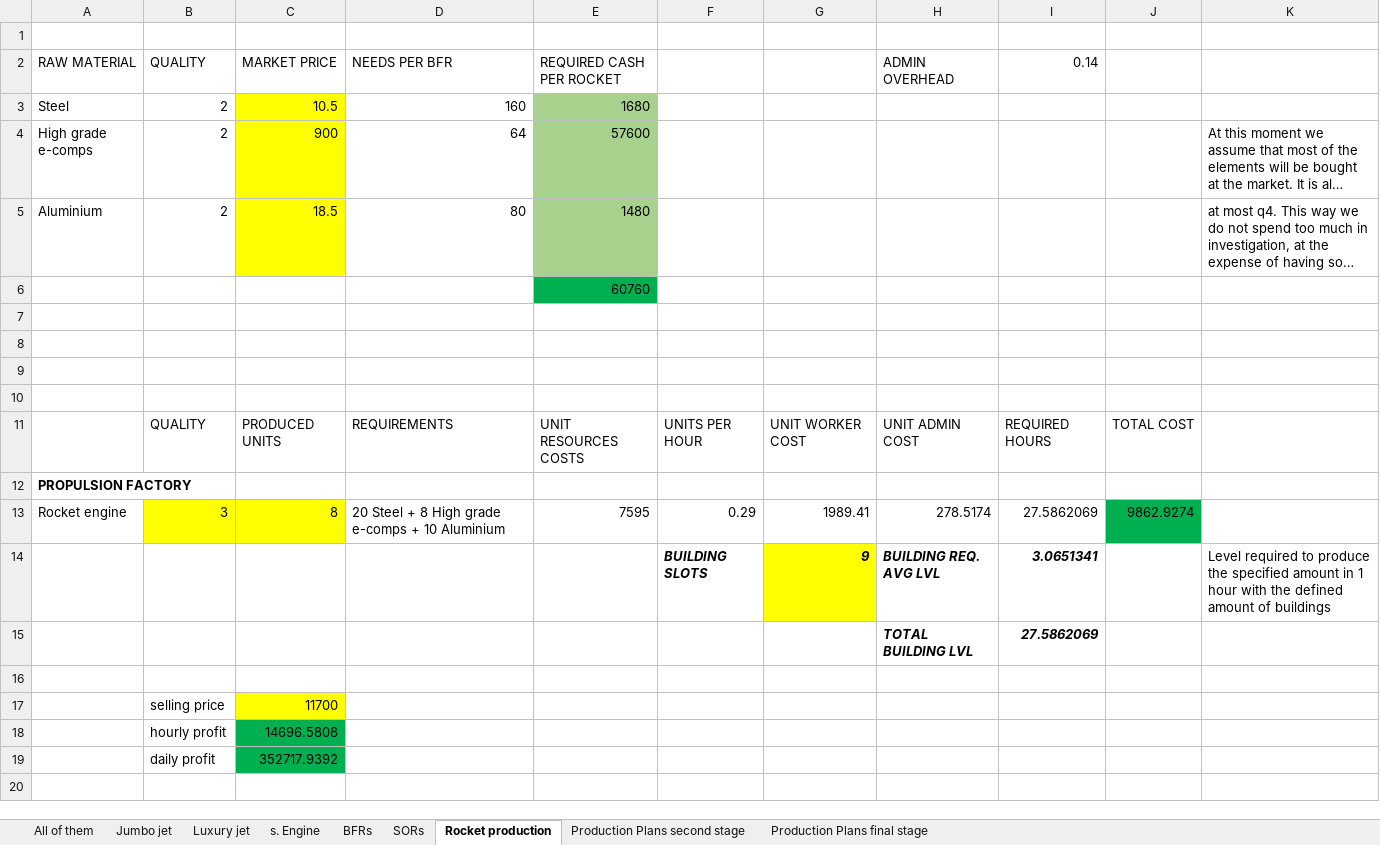
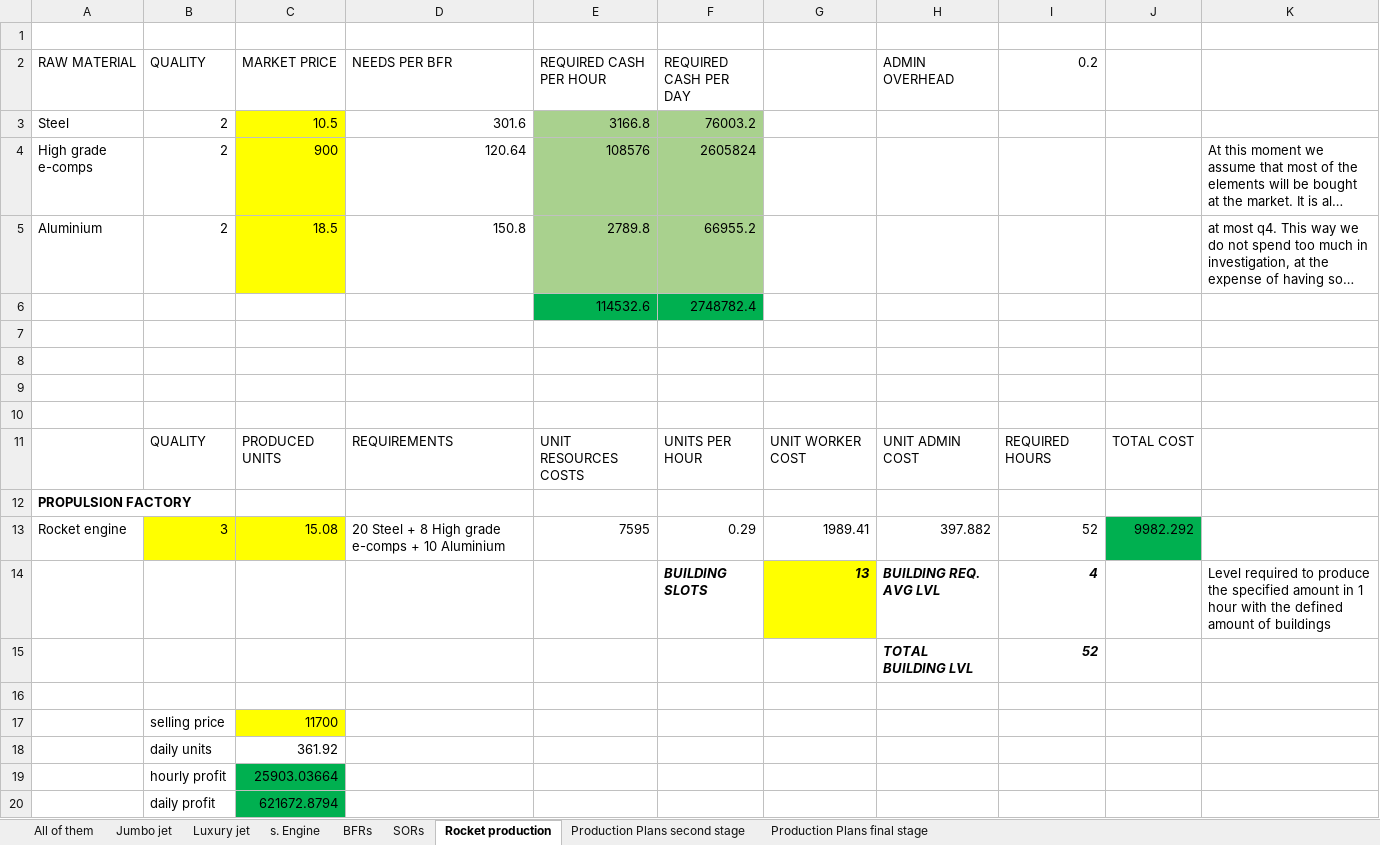
Before and after one commit to OscarFlores-IFi/SimCompanies, an Excel workbook: sim companies.xlsx, sheet Rocket production, drawn as a sheet; long unchanged cells end in …; values as stored, in another font and other column widths than the file's, no borders; conditional formats not drawn; removed rows and columns are numbered as before the commit, all else as after; the diff names each change by its address in the sheet, - before the commit and + after, or states it on an @@ line.

Commit message:
Admin overhead adjustments

```diff
--- a/sim companies.xlsx (sheet Rocket production)
+++ b/sim companies.xlsx (sheet Rocket production)
-E2: REQUIRED CASH PER ROCKET
+E2: REQUIRED CASH PER HOUR
-F2: (empty)
+F2: REQUIRED CASH PER DAY
-I2: 0.14
+I2: 0.2
-D3 (NEEDS PER BFR): 160
+D3 (NEEDS PER BFR): 301.6
-E3 (REQUIRED CASH PER HOUR): 1680
+E3 (REQUIRED CASH PER HOUR): 3166.8
-F3 (REQUIRED CASH PER DAY): (empty)
+F3 (REQUIRED CASH PER DAY): 76003.2
-F3:F5 fill: none
+F3:F5 fill: #A9D18E
-D4 (NEEDS PER BFR): 64
+D4 (NEEDS PER BFR): 120.64
-E4 (REQUIRED CASH PER HOUR): 57600
+E4 (REQUIRED CASH PER HOUR): 108576
-F4 (REQUIRED CASH PER DAY): (empty)
+F4 (REQUIRED CASH PER DAY): 2605824
-D5 (NEEDS PER BFR): 80
+D5 (NEEDS PER BFR): 150.8
-E5 (REQUIRED CASH PER HOUR): 1480
+E5 (REQUIRED CASH PER HOUR): 2789.8
-F5 (REQUIRED CASH PER DAY): (empty)
+F5 (REQUIRED CASH PER DAY): 66955.2
-row 6:  |  |  |  | 60760
+row 6:  |  |  |  | 114532.6 | 2748782.4
-C13 (MARKET PRICE): 8
+C13 (MARKET PRICE): 15.08
-H13 (ADMIN OVERHEAD): 278.5174
+H13 (ADMIN OVERHEAD): 397.882
-I13 (0.2): 27.5862069
+I13 (0.2): 52
-J13: 9862.9274
+J13: 9982.292
-G14: 9
+G14: 13
-I14 (0.2): 3.0651341
+I14 (0.2): 4
-I15 (0.2): 27.5862069
+I15 (0.2): 52
-row 18:  | hourly profit | 14696.5808
-row 19:  | daily profit | 352717.9392
+row 18:  | daily units | 361.92
+row 19:  | hourly profit | 25903.03664
+row 20:  | daily profit | 621672.8794
```
Also changed, not shown: sheet Production Plans final stage, sheet Production Plans second stage.
